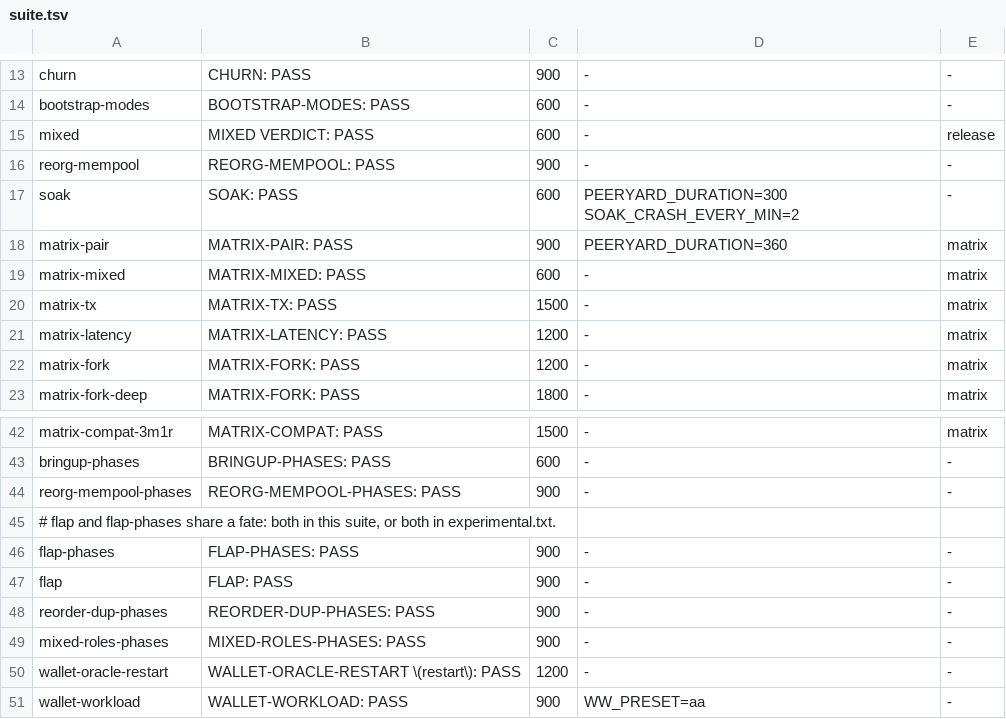
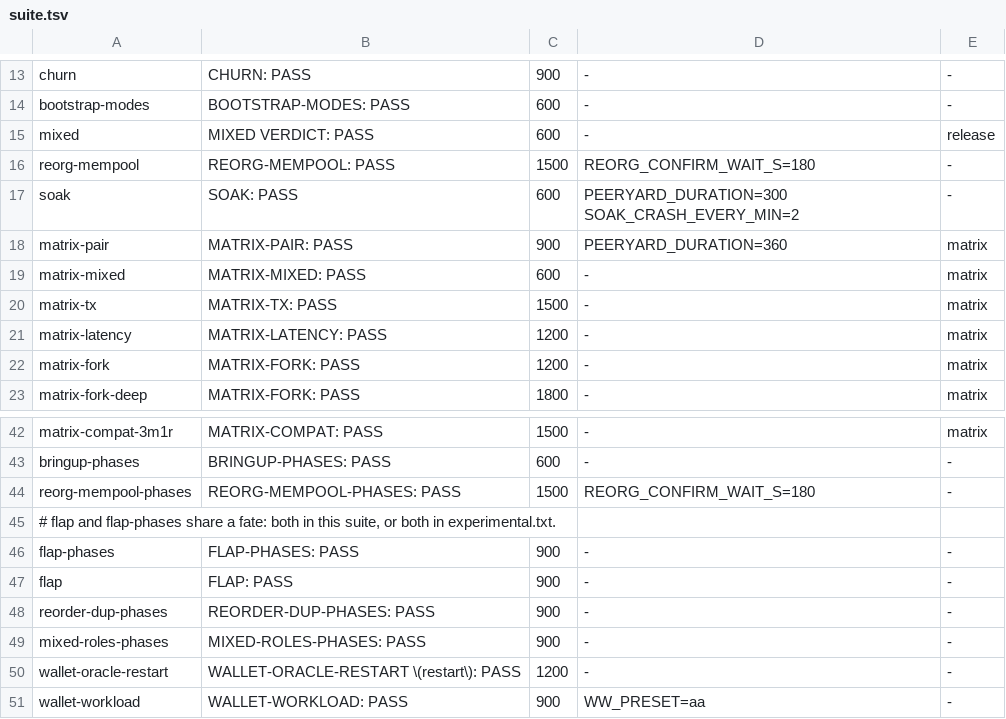
Before and after one commit to cafebedouin/peeryard, a TSV file: rig/examples/suite.tsv, drawn as a sheet; only a part is shown, gaps mark what is left out.

```diff
--- a/rig/examples/suite.tsv
+++ b/rig/examples/suite.tsv
@@ -15,3 +15,3 @@ bootstrap-modes	BOOTSTRAP-MODES: PASS	600	-	-
 mixed	MIXED VERDICT: PASS	600	-	release
-reorg-mempool	REORG-MEMPOOL: PASS	900	-	-
+reorg-mempool	REORG-MEMPOOL: PASS	1500	REORG_CONFIRM_WAIT_S=180	-
 soak	SOAK: PASS	600	PEERYARD_DURATION=300 SOAK_CRASH_EVERY_MIN=2	-
@@ -43,3 +43,3 @@ matrix-compat-3m1r	MATRIX-COMPAT: PASS	1500	-	matrix
 bringup-phases	BRINGUP-PHASES: PASS	600	-	-
-reorg-mempool-phases	REORG-MEMPOOL-PHASES: PASS	900	-	-
+reorg-mempool-phases	REORG-MEMPOOL-PHASES: PASS	1500	REORG_CONFIRM_WAIT_S=180	-
 # flap and flap-phases share a fate: both in this suite, or both in experimental.txt.
```
Also changed, not shown: 6 other files.
